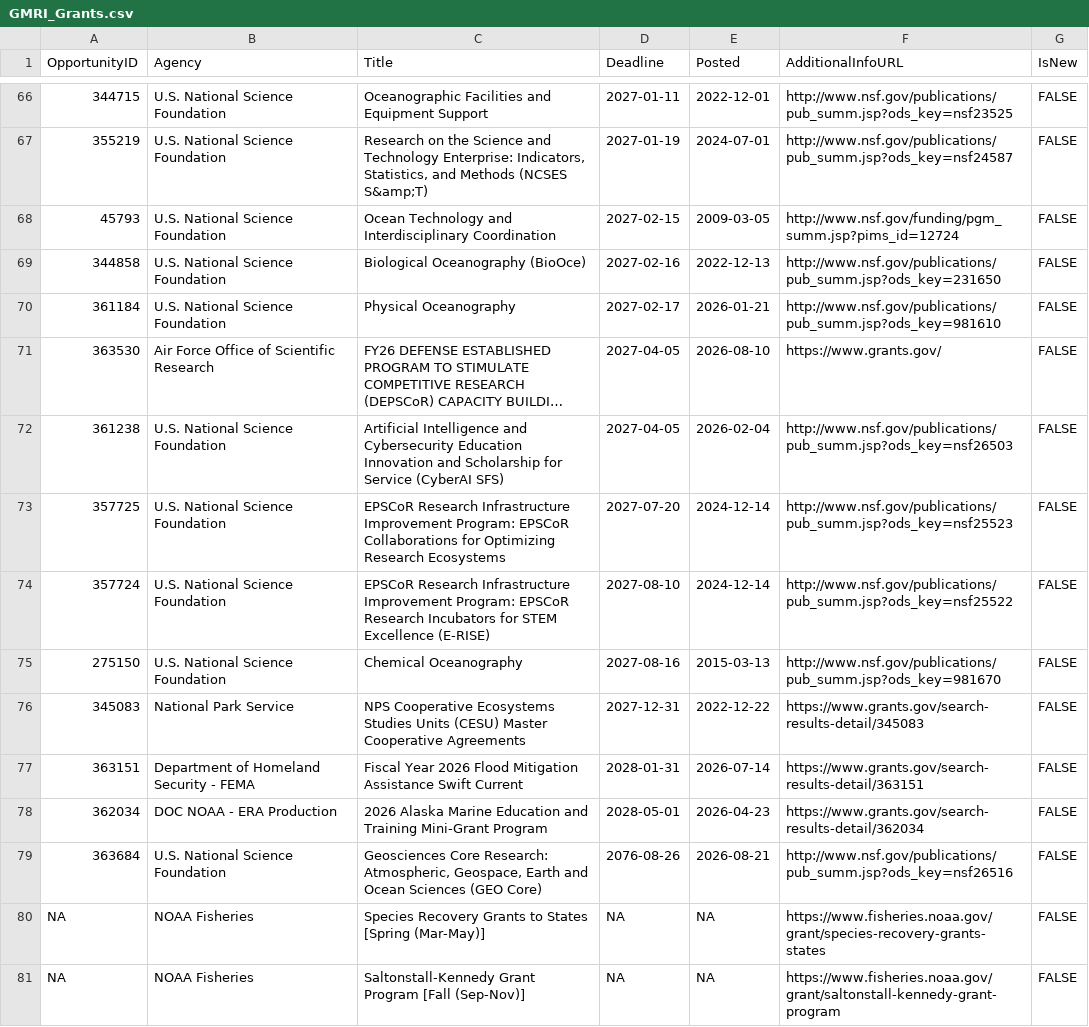
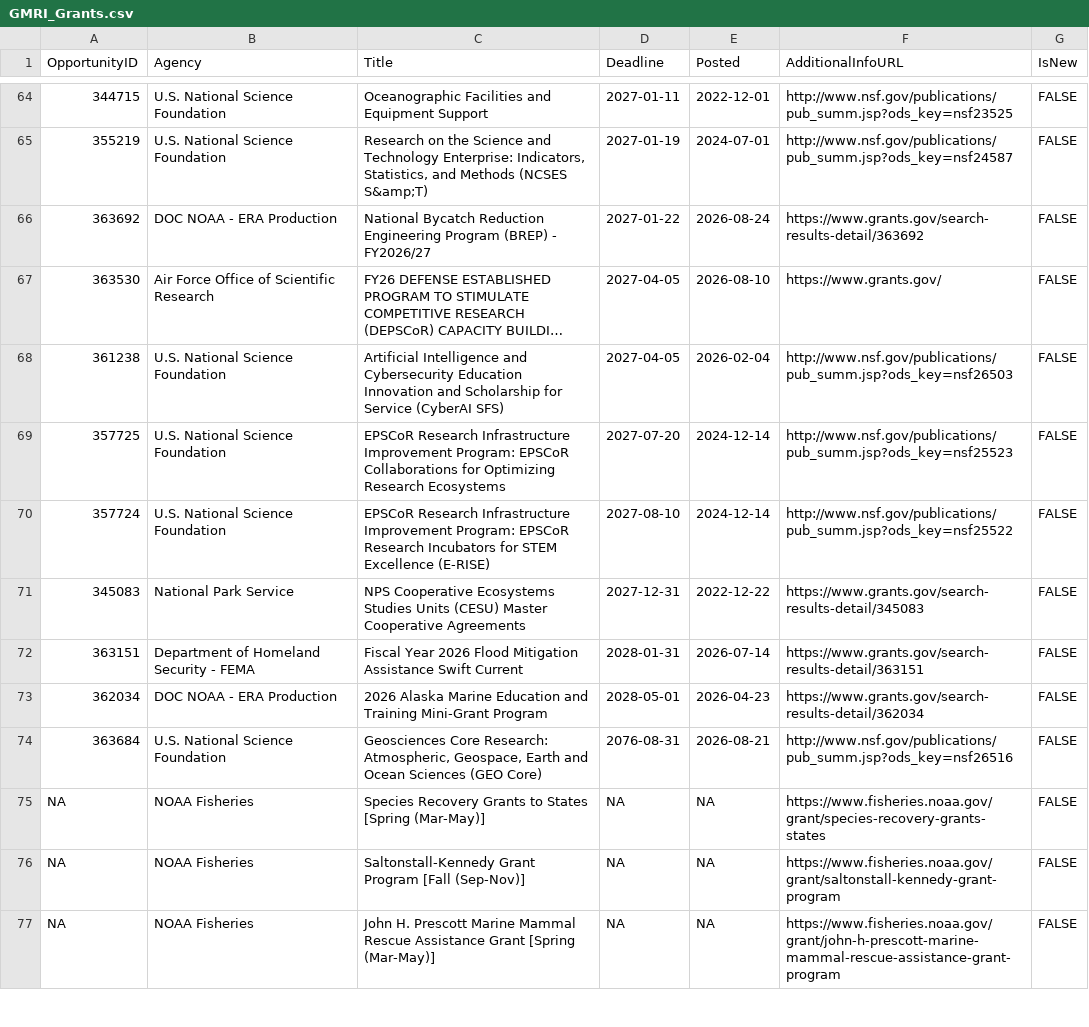
Before and after one commit to aallyn/Fed_Opportunities, a CSV file: GMRI_Grants.csv, drawn as a sheet; only a part is shown, gaps mark what is left out; the shorter side is filled out with more unchanged rows; long unchanged cells end in …; removed rows and columns are numbered as before the commit, all else as after; the diff covers the shown part only; the diff names each change by its address in the sheet, - before the commit and + after, or states it on an @@ line.

```diff
--- a/GMRI_Grants.csv
+++ b/GMRI_Grants.csv
-row 68: 45793 | U.S. National Science Foundation | Ocean Technology and Interdisciplinary Coordination | 2027-02-15 | 2009-03-05 | http://www.nsf.gov/funding/pgm_summ.jsp?pims_id=12724 | FALSE
-row 69: 344858 | U.S. National Science Foundation | Biological Oceanography (BioOce) | 2027-02-16 | 2022-12-13 | http://www.nsf.gov/publications/pub_summ.jsp?ods_key=231650 | FALSE
-row 70: 361184 | U.S. National Science Foundation | Physical Oceanography | 2027-02-17 | 2026-01-21 | http://www.nsf.gov/publications/pub_summ.jsp?ods_key=981610 | FALSE
+row 66: 363692 | DOC NOAA - ERA Production | National Bycatch Reduction Engineering Program (BREP) - FY2026/27 | 2027-01-22 | 2026-08-24 | https://www.grants.gov/search-results-detail/363692 | FALSE
-row 75: 275150 | U.S. National Science Foundation | Chemical Oceanography | 2027-08-16 | 2015-03-13 | http://www.nsf.gov/publications/pub_summ.jsp?ods_key=981670 | FALSE
-D74 (Deadline): 2076-08-26
+D74 (Deadline): 2076-08-31
```
Also changed, not shown: 10 added rows, 12 removed rows and 8 edited cells elsewhere in this file, 1 other file.
